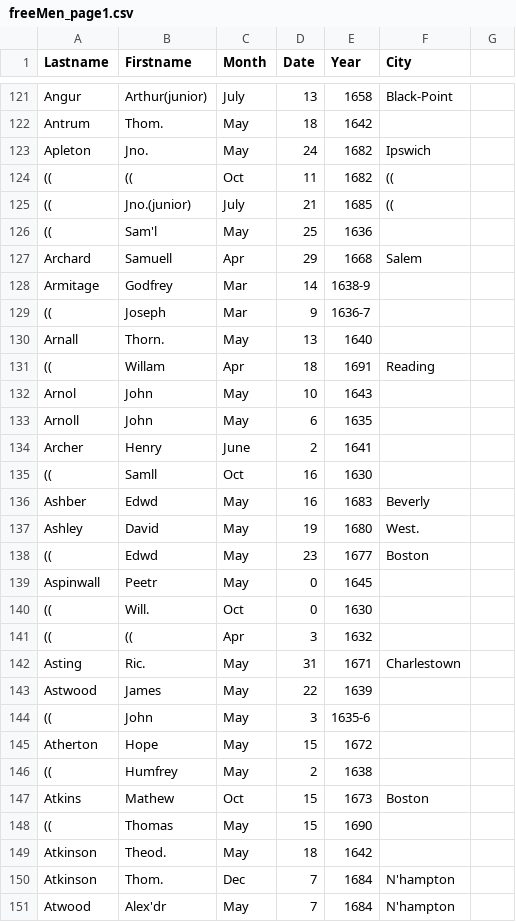
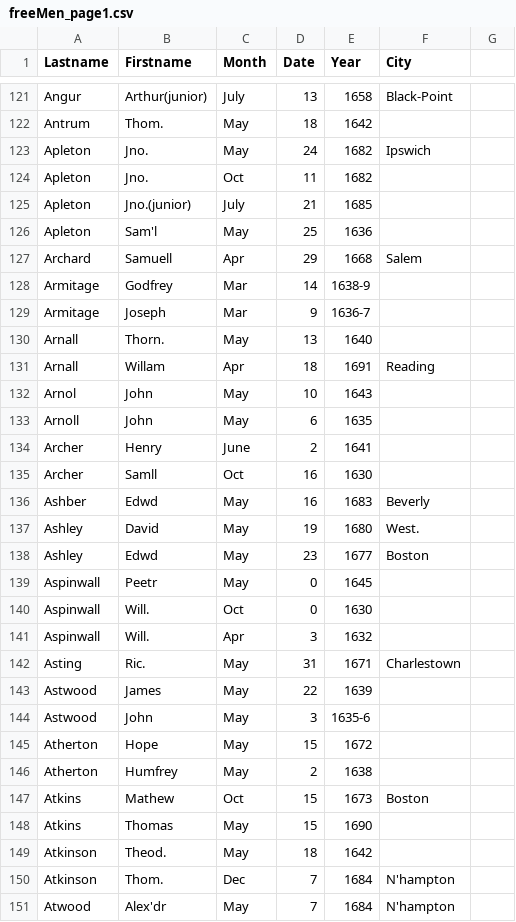
Before and after one commit to lararoses/massachusetts-bay, a CSV file: data/freeMen_page1.csv, drawn as a sheet; only a part is shown, gaps mark what is left out; the diff covers the shown part only.

```diff
--- a/data/freeMen_page1.csv
+++ b/data/freeMen_page1.csv
@@ -124,3 +124,3 @@ Apleton,Jno.,May,24,1682,Ipswich,
-((,((,Oct,11,1682,((,
-((,Jno.(junior),July,21,1685,((,
-((,Sam'l,May,25,1636,,
+Apleton,Jno.,Oct,11,1682,
+Apleton,Jno.(junior),July,21,1685,
+Apleton,Sam'l,May,25,1636,
@@ -129 +129 @@ Armitage,Godfrey,Mar,14,1638-9,,
-((,Joseph,Mar,9,1636-7,,
+Armitage,Joseph,Mar,9,1636-7,
@@ -131 +131 @@ Arnall,Thorn.,May,13,1640,,
-((,Willam,Apr,18,1691,Reading,
+Arnall,Willam,Apr,18,1691,Reading
@@ -135 +135 @@ Archer,Henry,June,2,1641,,
-((,Samll,Oct,16,1630,,
+Archer,Samll,Oct,16,1630,
@@ -138 +138 @@ Ashley,David,May,19,1680,West.,
-((,Edwd,May,23,1677,Boston,
+Ashley,Edwd,May,23,1677,Boston
@@ -140,2 +140,2 @@ Aspinwall,Peetr,May,0,1645,,
-((,Will.,Oct,0,1630,,
-((,((,Apr,3,1632,,
+Aspinwall,Will.,Oct,0,1630,
+Aspinwall,Will.,Apr,3,1632,
@@ -144 +144 @@ Astwood,James,May,22,1639,,
-((,John,May,3,1635-6,,
+Astwood,John,May,3,1635-6,
@@ -146 +146 @@ Atherton,Hope,May,15,1672,,
-((,Humfrey,May,2,1638,,
+Atherton,Humfrey,May,2,1638,
@@ -148 +148 @@ Atkins,Mathew,Oct,15,1673,Boston,
-((,Thomas,May,15,1690,,
+Atkins,Thomas,May,15,1690,
```
Also changed, not shown: 59 edited cells elsewhere in this file.
